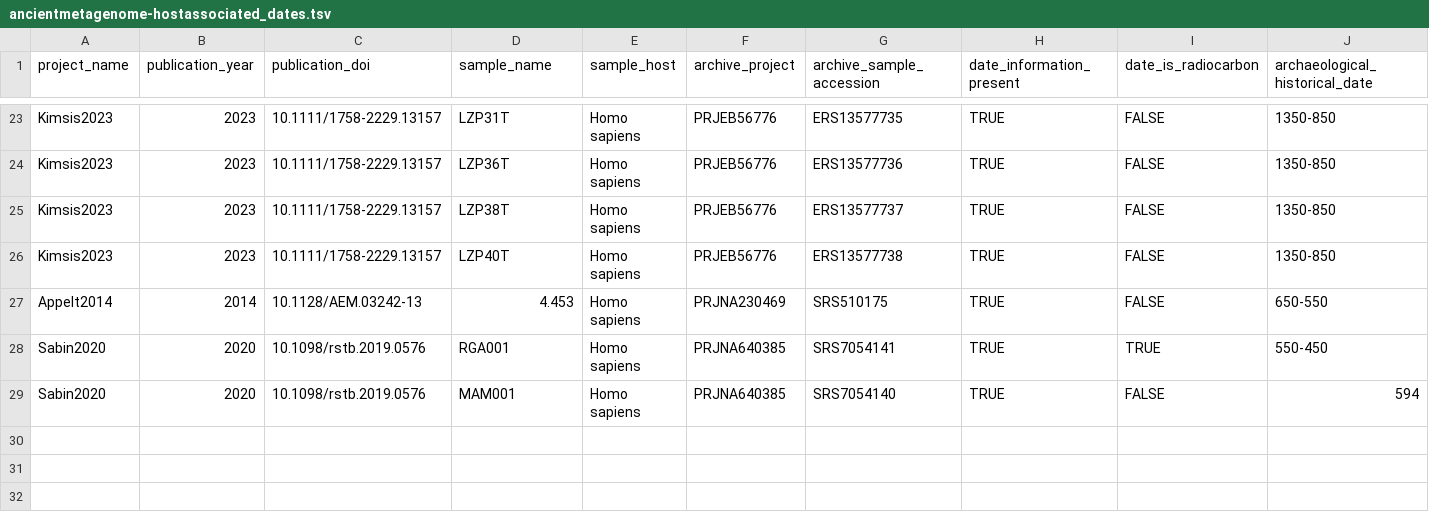
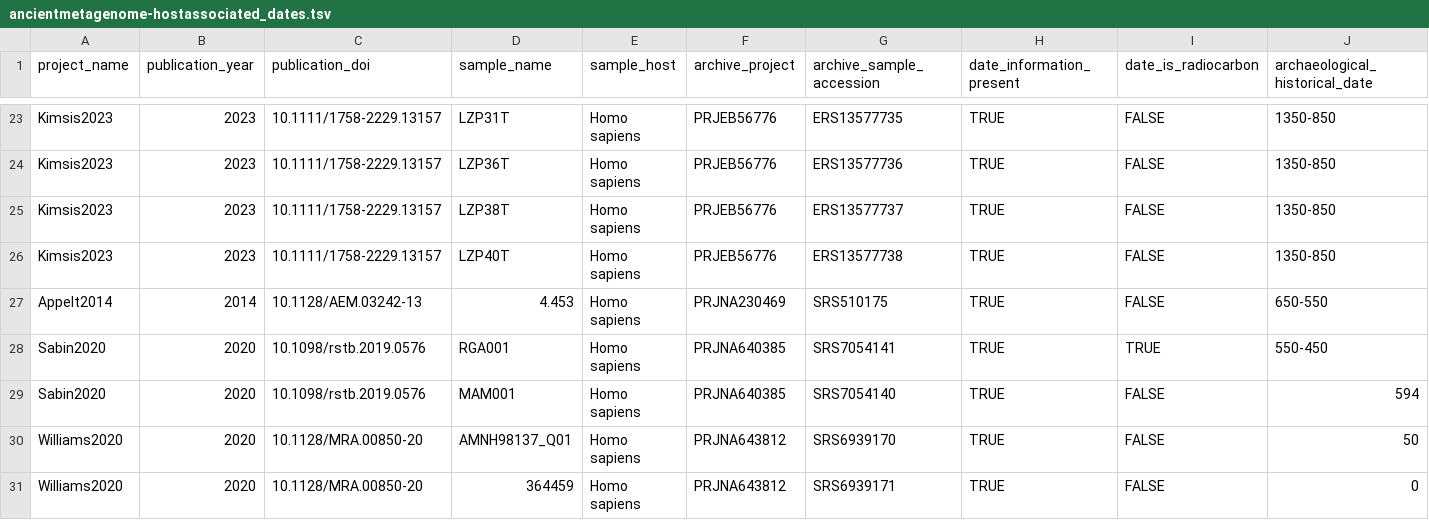
Before and after one commit to SPAAM-community/AncientMetagenomeDir, a TSV file: ancientmetagenome-hostassociated/dates/ancientmetagenome-hostassociated_dates.tsv, drawn as a sheet; only a part is shown, gaps mark what is left out; rows hold the shown columns only; the diff names each change by its address in the sheet, - before the commit and + after, or states it on an @@ line.

Commit message:
added C14 Williams 2020

```diff
--- a/ancientmetagenome-hostassociated/dates/ancientmetagenome-hostassociated_dates.tsv
+++ b/ancientmetagenome-hostassociated/dates/ancientmetagenome-hostassociated_dates.tsv
+row 30: Williams2020 | 2020 | 10.1128/MRA.00850-20 | AMNH98137_Q01 | Homo sapiens | PRJNA643812 | SRS6939170 | TRUE | FALSE | 50
+row 31: Williams2020 | 2020 | 10.1128/MRA.00850-20 | 364459 | Homo sapiens | PRJNA643812 | SRS6939171 | TRUE | FALSE | 0
```
Also changed, not shown: 1 other file.
